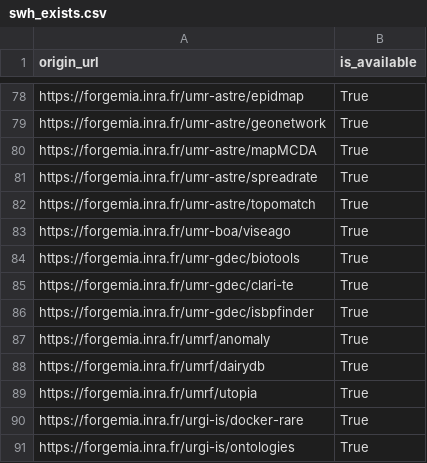
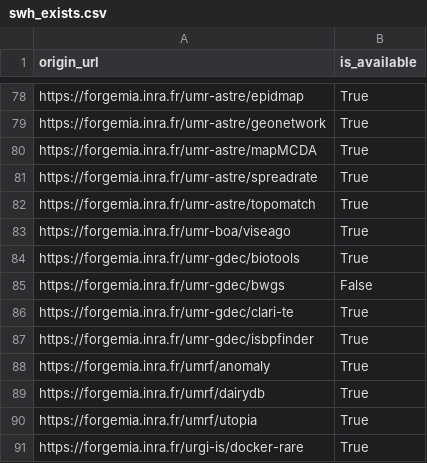
Before and after one commit to bzg/data-codes-sources-fr, a CSV file: data/swh_exists.csv, drawn as a sheet; only a part is shown, gaps mark what is left out; the shorter side is filled out with more unchanged rows.

Commit message:
New data at 2019-12-17T15:30:23Z [ci skip]

```diff
--- a/data/swh_exists.csv
+++ b/data/swh_exists.csv
@@ -84,2 +84,3 @@ https://forgemia.inra.fr/umr-boa/viseago,True
 https://forgemia.inra.fr/umr-gdec/biotools,True
+https://forgemia.inra.fr/umr-gdec/bwgs,False
 https://forgemia.inra.fr/umr-gdec/clari-te,True
```
Also changed, not shown: data/organisations/csv/all.csv, 4 other files.
